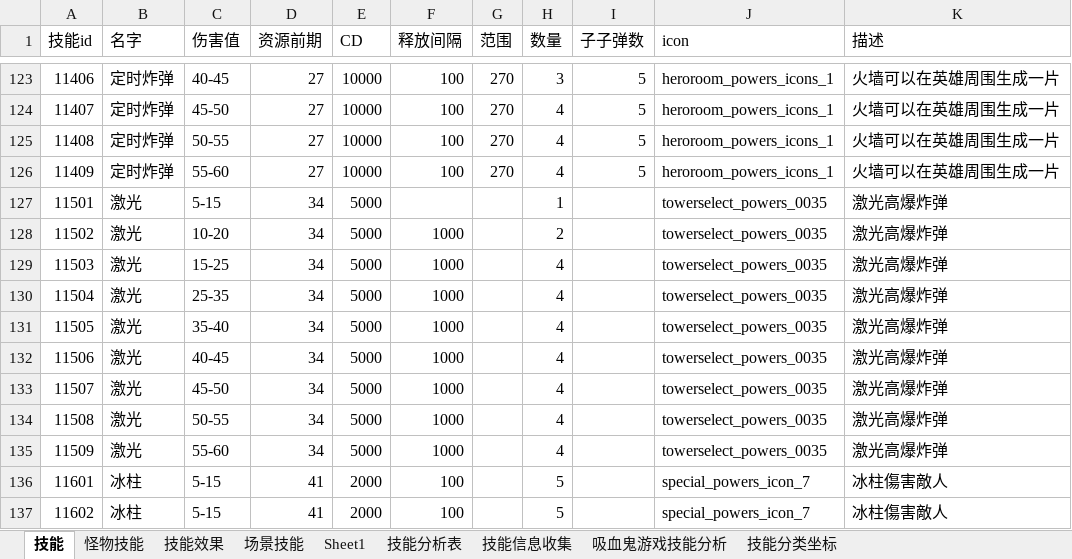
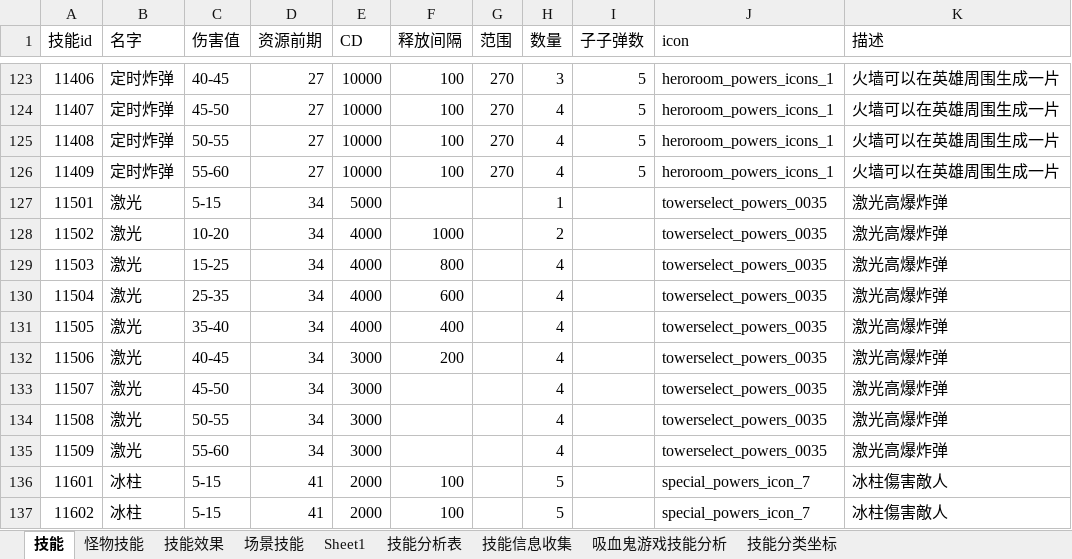
Before and after one commit to wangZJ201205/BaseGameFrame, an Excel workbook: share/data/design/技能.xlsx, sheet 技能, drawn as a sheet; only a part is shown, gaps mark what is left out; values as stored, in another font and other column widths than the file's, no borders; the diff names each change by its address in the sheet, - before the commit and + after, or states it on an @@ line.

```diff
--- a/share/data/design/技能.xlsx (sheet 技能)
+++ b/share/data/design/技能.xlsx (sheet 技能)
-E128:E131 (CD): 5000
+E128:E131 (CD): 4000
-F129 (释放间隔): 1000
+F129 (释放间隔): 800
-F130 (释放间隔): 1000
+F130 (释放间隔): 600
-F131 (释放间隔): 1000
+F131 (释放间隔): 400
-E132:E135 (CD): 5000
+E132:E135 (CD): 3000
-F132 (释放间隔): 1000
+F132 (释放间隔): 200
-F133:F135 (释放间隔): 1000
+F133:F135 (释放间隔): (empty)
```
Also changed, not shown: share/data/design/地图规则.xlsx, 21 other files.
